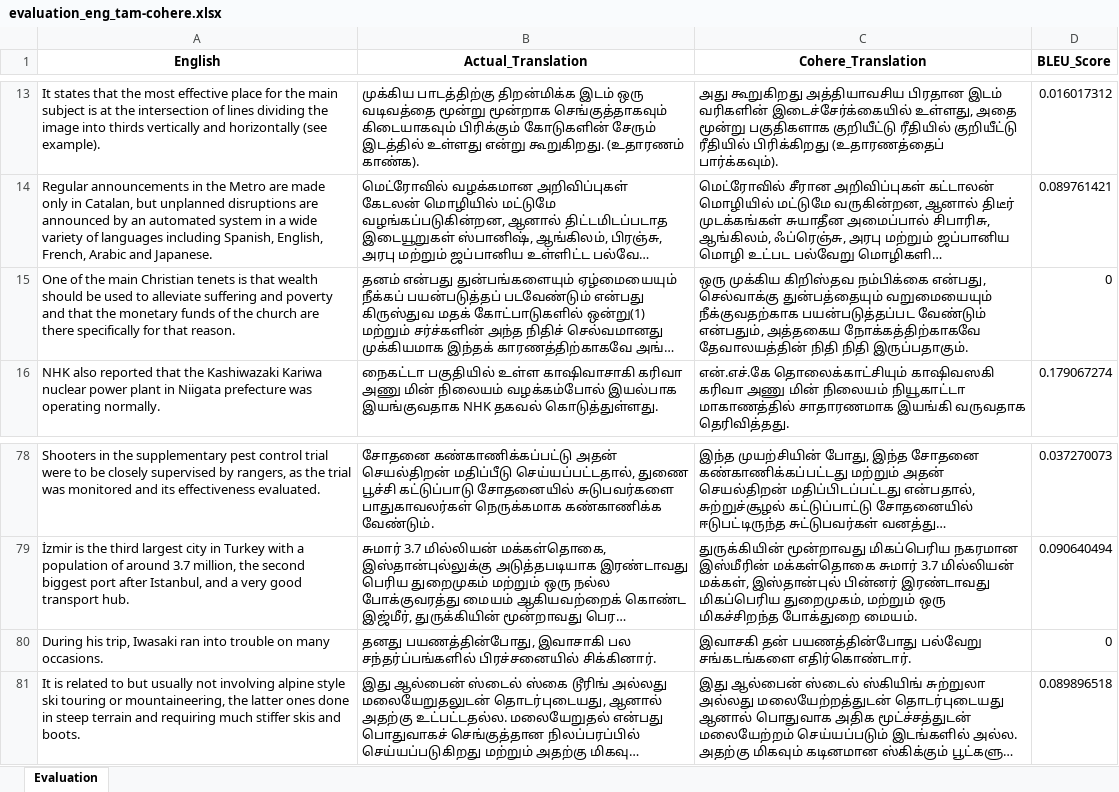
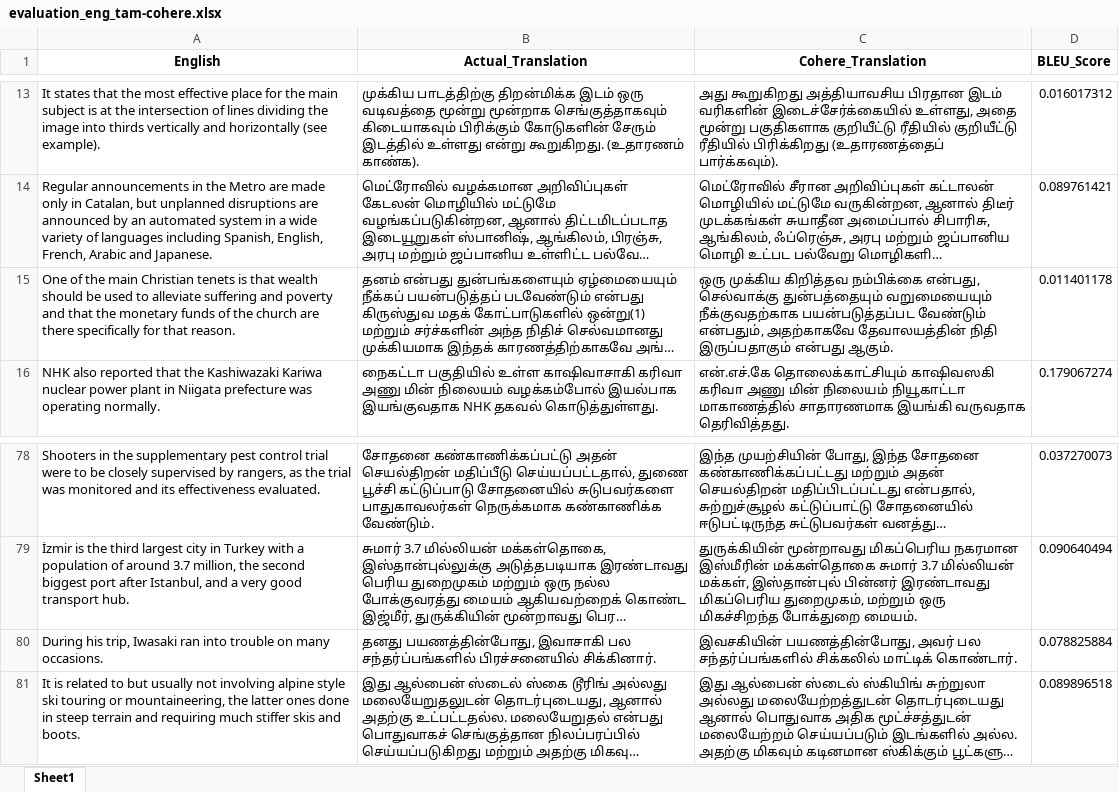
Before and after one commit to TechKnight10/Machine-translation-with-Flores200-devtest-and-Cohere-evaluation-using-Bleu-score, an Excel workbook: Cohere eval/evaluation_eng_tam-cohere.xlsx, sheet Sheet1, drawn as a sheet; only a part is shown, gaps mark what is left out; long unchanged cells end in …; values as stored, in another font and other column widths than the file's, no borders; the diff names each change by its address in the sheet, - before the commit and + after, or states it on an @@ line.

```diff
--- a/Cohere eval/evaluation_eng_tam-cohere.xlsx (sheet Sheet1)
+++ b/Cohere eval/evaluation_eng_tam-cohere.xlsx (sheet Sheet1)
-sheet tab: Evaluation
+sheet tab: Sheet1
-C15 (Cohere_Translation): ஒரு முக்கிய கிறிஸ்தவ நம்பிக்கை என்பது, செல்வாக்கு துன்பத்தையும் வறுமையையும் நீக்குவதற்காக பயன்படுத்தப்பட வேண்டும் என்பதும், அத்தகைய நோக்கத்திற்காகவே தேவாலயத்தின் நிதி நிதி இருப்பதாகும்.
+C15 (Cohere_Translation): ஒரு முக்கிய கிறித்தவ நம்பிக்கை என்பது, செல்வாக்கு துன்பத்தையும் வறுமையையும் நீக்குவதற்காக பயன்படுத்தப்பட வேண்டும் என்பதும், அதற்காகவே தேவாலயத்தின் நிதி இருப்பதாகும் என்பது ஆகும்.
-D15 (BLEU_Score): 0
+D15 (BLEU_Score): 0.011401178
-C80 (Cohere_Translation): இவாசகி தன் பயணத்தின்போது பல்வேறு சங்கடங்களை எதிர்கொண்டார்.
+C80 (Cohere_Translation): இவசகியின் பயணத்தின்போது, அவர் பல சந்தர்ப்பங்களில் சிக்கலில் மாட்டிக் கொண்டார்.
-D80 (BLEU_Score): 0
+D80 (BLEU_Score): 0.078825884
```
Also changed, not shown: Cohere eval/evaluation_eng_ben-cohere.xlsx, Cohere eval/evaluation_eng_guj-cohere.xlsx, 3 other files.
